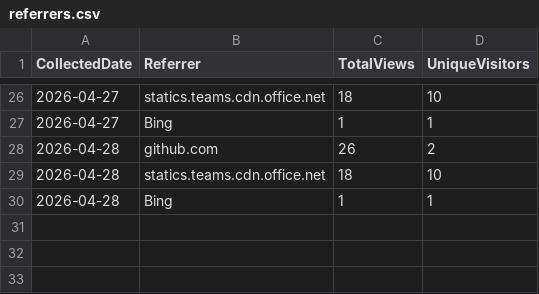
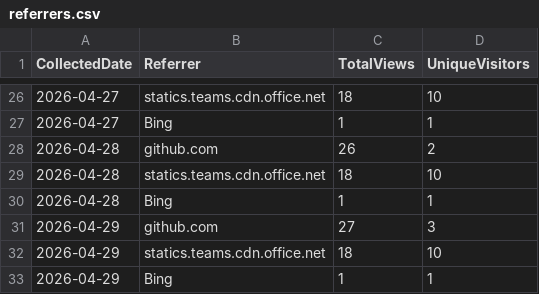
Before and after one commit to ZacharyLuz/Get-AzAIModelAvailability, a CSV file: data/referrers.csv, drawn as a sheet; only a part is shown, gaps mark what is left out.

```diff
--- a/data/referrers.csv
+++ b/data/referrers.csv
@@ -30 +30,4 @@ CollectedDate,Referrer,TotalViews,UniqueVisitors
 "2026-04-28","Bing",1,1
+"2026-04-29","github.com",27,3
+"2026-04-29","statics.teams.cdn.office.net",18,10
+"2026-04-29","Bing",1,1
```
Also changed, not shown: data/paths.csv, data/release-downloads.csv, 3 other files.
